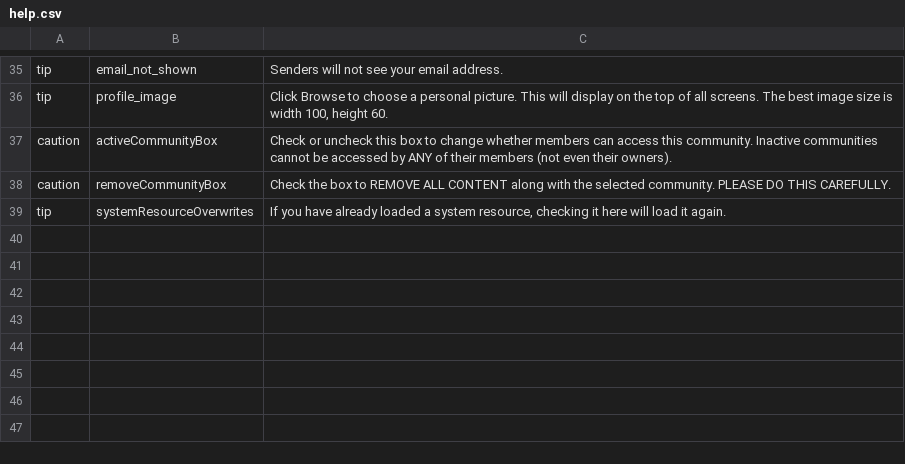
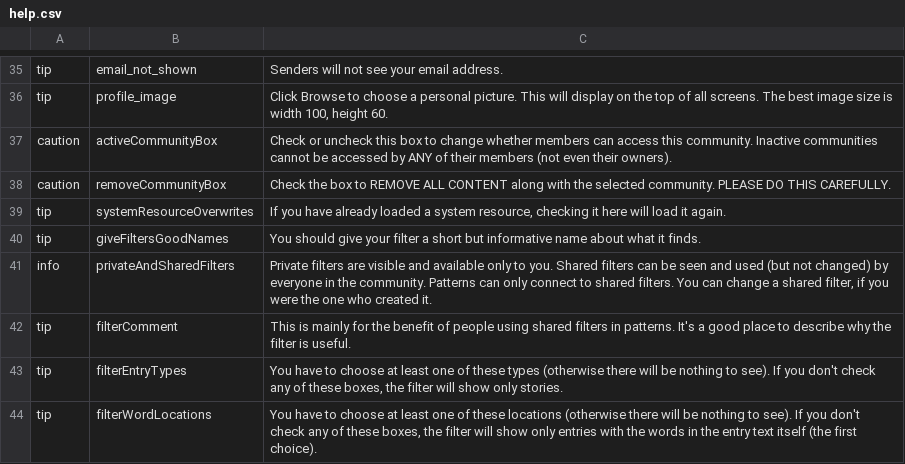
Before and after one commit to kamalhg/rakontu, a CSV file: Rakontu/help.csv, drawn as a sheet; only a part is shown, gaps mark what is left out.

Commit message:
Two things:
1. Saved the applied search filter in the member object, so that they can come back and it will still be in force. This is to make it consistent with all of the other view options on the main page.
2. Implemented an alternate list view on the main page that shows all items (entries, annotation, answers) - it should show links, shouldn't it - if they want a minute by minute view of what is happening instead of the swimming-in-the-values-ocean view that the grid provides.

```diff
--- a/Rakontu/help.csv
+++ b/Rakontu/help.csv
@@ -39 +39,6 @@
 "tip","systemResourceOverwrites","If you have already loaded a system resource, checking it here will load it again."
+"tip","giveFiltersGoodNames","You should give your filter a short but informative name about what it finds."
+"info","privateAndSharedFilters","Private filters are visible and available only to you. Shared filters can be seen and used (but not changed) by everyone in the community. Patterns can only connect to shared filters. You can change a shared filter, if you were the one who created it."
+"tip","filterComment","This is mainly for the benefit of people using shared filters in patterns. It's a good place to describe why the filter is useful."
+"tip","filterEntryTypes","You have to choose at least one of these types (otherwise there will be nothing to see). If you don't check any of these boxes, the filter will show only stories."
+"tip","filterWordLocations","You have to choose at least one of these locations (otherwise there will be nothing to see). If you don't check any of these boxes, the filter will show only entries with the words in the entry text itself (the first choice)."
```
Also changed, not shown: 9 other files.
